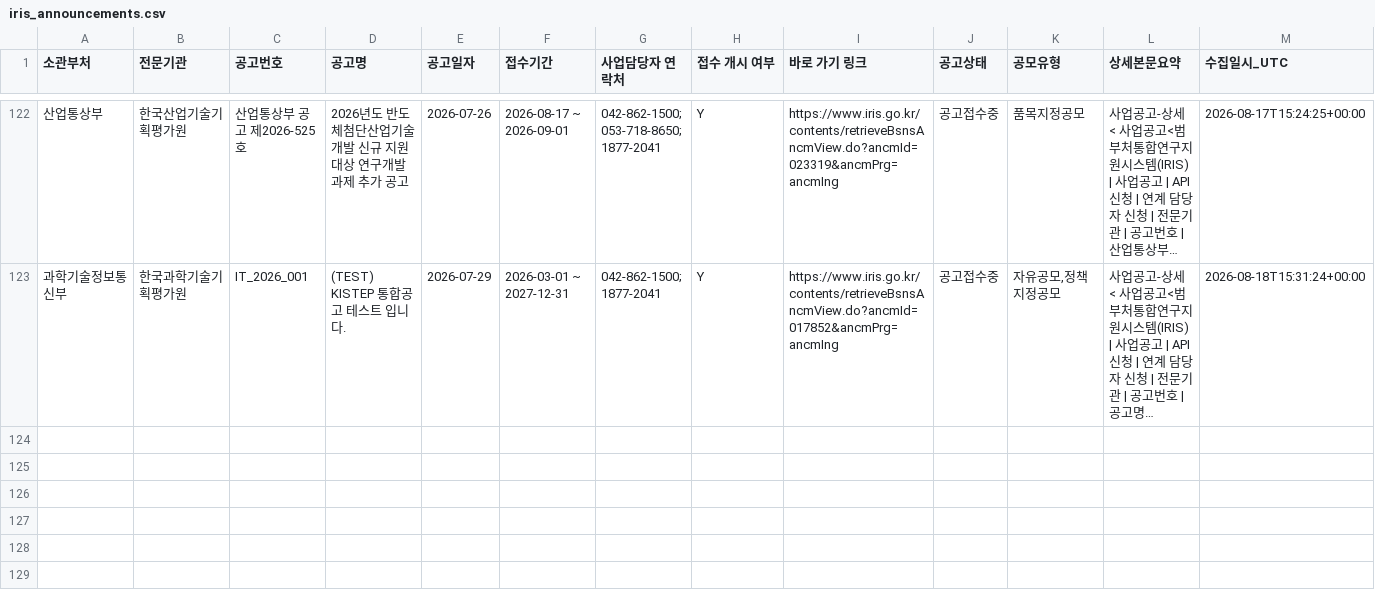
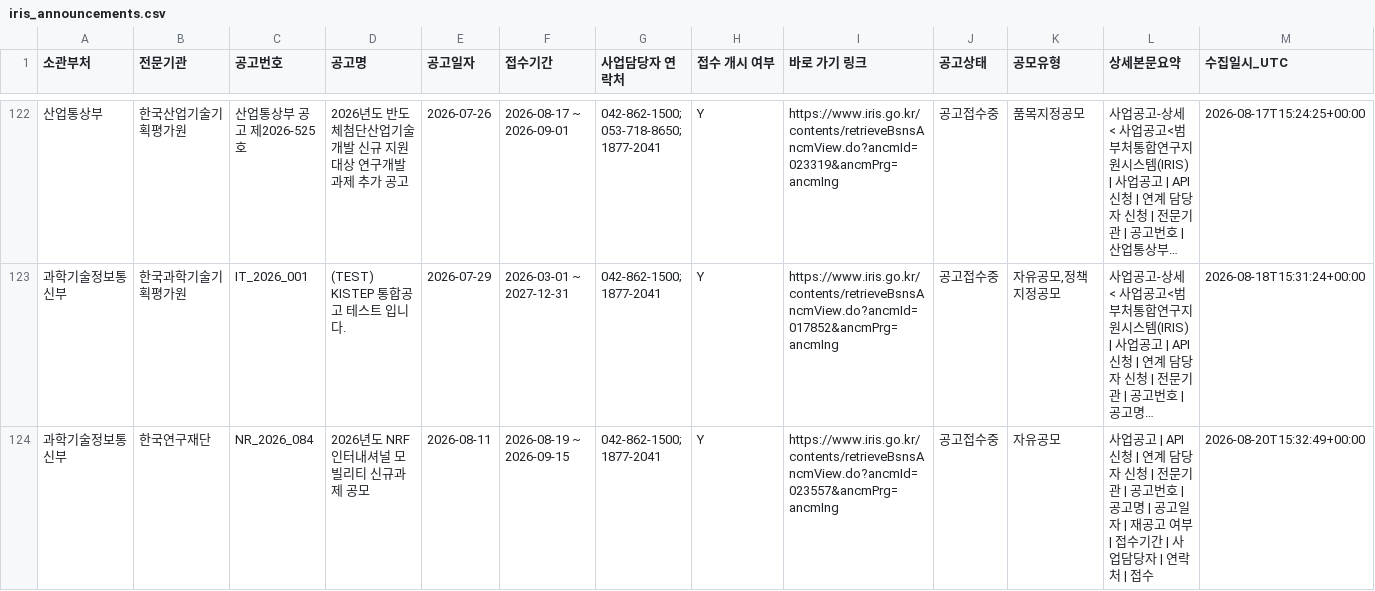
Before and after one commit to dslab-aict/iris-rnd-monitor, a CSV file: data/iris_announcements.csv, drawn as a sheet; only a part is shown, gaps mark what is left out; long unchanged cells end in …; rows hold the shown columns only; the diff covers the shown part only; the diff names each change by its address in the sheet, - before the commit and + after, or states it on an @@ line.

```diff
--- a/data/iris_announcements.csv
+++ b/data/iris_announcements.csv
+row 124: 과학기술정보통신부 | 한국연구재단 | NR_2026_084 | 2026년도 NRF 인터내셔널 모빌리티 신규과제 공모 | 2026-08-11 | 2026-08-19 ~ 2026-09-15 | 042-862-1500; 1877-2041 | Y | https://www.iris.go.kr/contents/retrieveBsnsAncmView.do?ancmId=023557&ancmPrg=ancmIng | 공고접수중 | 자유공모 | 사업공고 | API 신청 | 연계 담당자 신청 | 전문기관 | 공고번호 | 공고명 | 공고일자 | 재공고 여부 | 접수기간 | 사업담당자 | 연락처 | 접수 | 2026-08-20T15:32:49+00:00
```
Also changed, not shown: 2 added rows elsewhere in this file.
